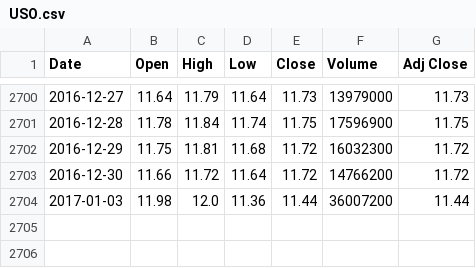
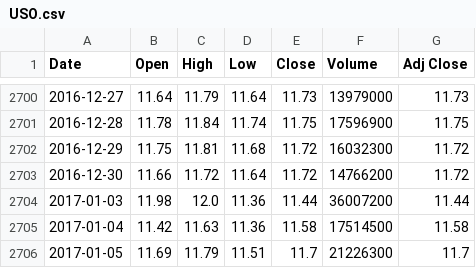
Before and after one commit to jhlu871/trading, a CSV file: data/USO.csv, drawn as a sheet; only a part is shown, gaps mark what is left out; the diff names each change by its address in the sheet, - before the commit and + after, or states it on an @@ line.

```diff
--- a/data/USO.csv
+++ b/data/USO.csv
+row 2705: 2017-01-04 | 11.42 | 11.63 | 11.36 | 11.58 | 17514500 | 11.58
+row 2706: 2017-01-05 | 11.69 | 11.79 | 11.51 | 11.7 | 21226300 | 11.7
```
Also changed, not shown: data/IEF.csv, data/SPY.csv, 10 other files.
